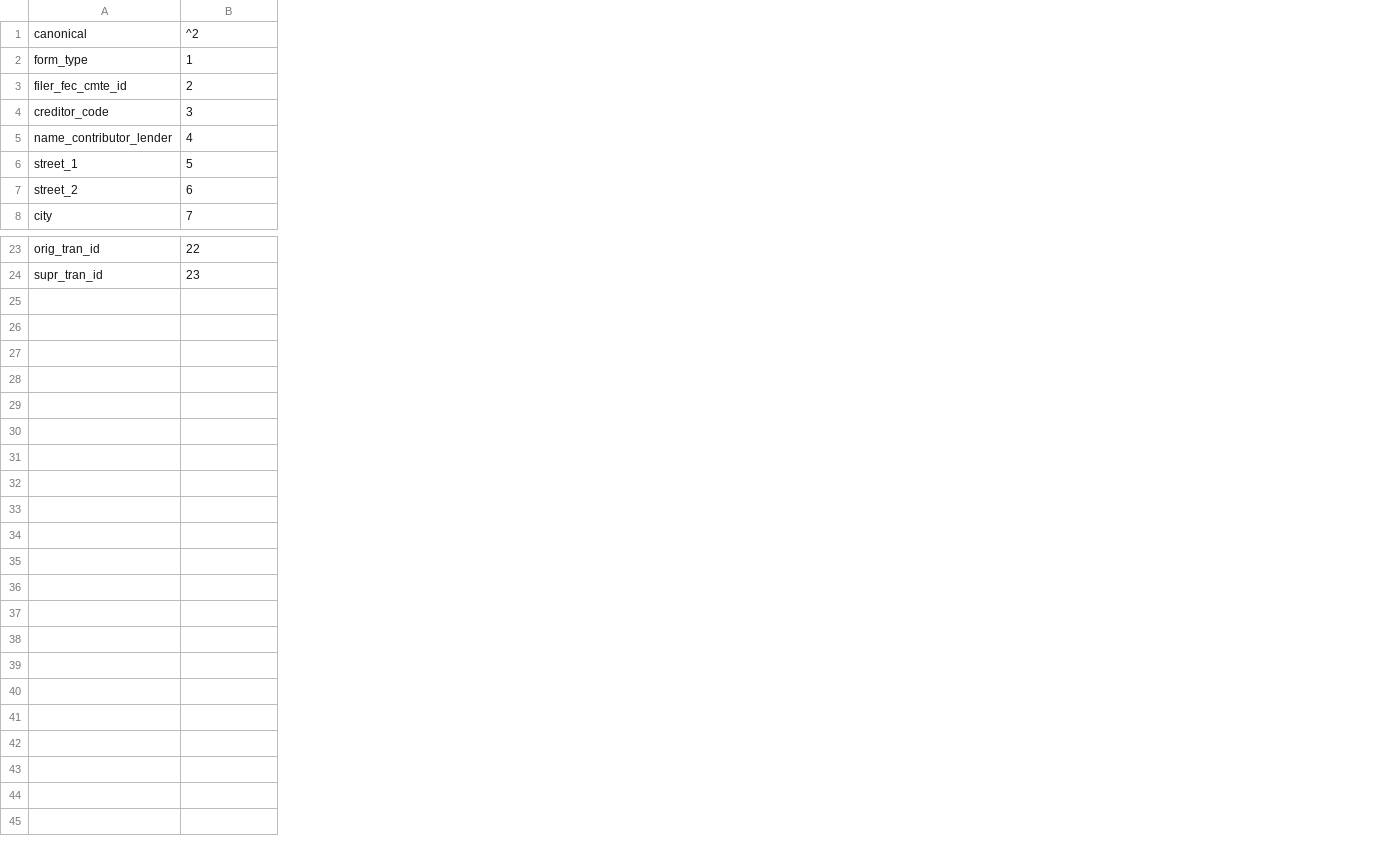
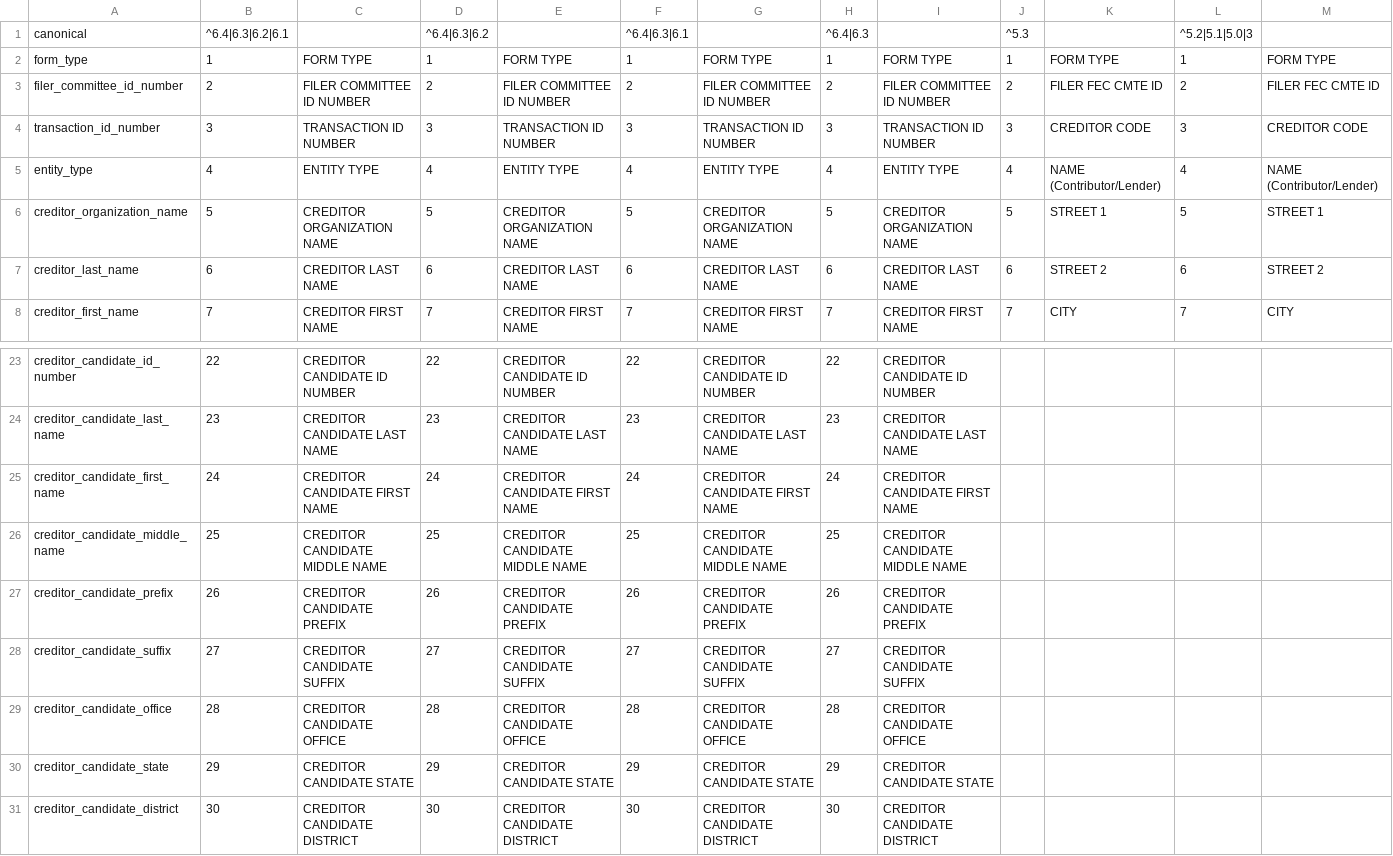
Before and after one commit to h4ck3rm1k3/Fech, a CSV file: sources/F83.csv, drawn as a sheet; only a part is shown, gaps mark what is left out; removed rows and columns are numbered as before the commit, all else as after; rows hold the shown columns only; the diff covers the shown part only; the diff names each change by its address in the sheet, - before the commit and + after, or states it on an @@ line.

```diff
--- a/sources/F83.csv
+++ b/sources/F83.csv
-column A, rows 1-8: canonical | form_type | filer_fec_cmte_id | creditor_code | name_contributor_lender | street_1 | street_2 | city; rows 23-24: orig_tran_id | supr_tran_id
+column A, rows 1-8: canonical | form_type | filer_committee_id_number | transaction_id_number | entity_type | creditor_organization_name | creditor_last_name | creditor_first_name; rows 23-24: creditor_candidate_id_number | creditor_candidate_last_name
+column C, rows 2-8: FORM TYPE | FILER COMMITTEE ID NUMBER | TRANSACTION ID NUMBER | ENTITY TYPE | CREDITOR ORGANIZATION NAME | CREDITOR LAST NAME | CREDITOR FIRST NAME; rows 23-24: CREDITOR CANDIDATE ID NUMBER | CREDITOR CANDIDATE LAST NAME
+column D, rows 1-8: ^6.4|6.3|6.2 | 1 | 2 | 3 | 4 | 5 | 6 | 7; rows 23-24: 22 | 23
+column E, rows 2-8: FORM TYPE | FILER COMMITTEE ID NUMBER | TRANSACTION ID NUMBER | ENTITY TYPE | CREDITOR ORGANIZATION NAME | CREDITOR LAST NAME | CREDITOR FIRST NAME; rows 23-24: CREDITOR CANDIDATE ID NUMBER | CREDITOR CANDIDATE LAST NAME
+column F, rows 1-8: ^6.4|6.3|6.1 | 1 | 2 | 3 | 4 | 5 | 6 | 7; rows 23-24: 22 | 23
+column G, rows 2-8: FORM TYPE | FILER COMMITTEE ID NUMBER | TRANSACTION ID NUMBER | ENTITY TYPE | CREDITOR ORGANIZATION NAME | CREDITOR LAST NAME | CREDITOR FIRST NAME; rows 23-24: CREDITOR CANDIDATE ID NUMBER | CREDITOR CANDIDATE LAST NAME
+column H, rows 1-8: ^6.4|6.3 | 1 | 2 | 3 | 4 | 5 | 6 | 7; rows 23-24: 22 | 23
+column I, rows 2-8: FORM TYPE | FILER COMMITTEE ID NUMBER | TRANSACTION ID NUMBER | ENTITY TYPE | CREDITOR ORGANIZATION NAME | CREDITOR LAST NAME | CREDITOR FIRST NAME; rows 23-24: CREDITOR CANDIDATE ID NUMBER | CREDITOR CANDIDATE LAST NAME
+column J, rows 1-8: ^5.3 | 1 | 2 | 3 | 4 | 5 | 6 | 7
+column K, rows 2-8: FORM TYPE | FILER FEC CMTE ID | CREDITOR CODE | NAME (Contributor/Lender) | STREET 1 | STREET 2 | CITY
+column L, rows 1-8: ^5.2|5.1|5.0|3 | 1 | 2 | 3 | 4 | 5 | 6 | 7
+column M, rows 2-8: FORM TYPE | FILER FEC CMTE ID | CREDITOR CODE | NAME (Contributor/Lender) | STREET 1 | STREET 2 | CITY
-B1: ^2
+B1: ^6.4|6.3|6.2|6.1
+row 25: creditor_candidate_first_name | 24 | CREDITOR CANDIDATE FIRST NAME | 24 | CREDITOR CANDIDATE FIRST NAME | 24 | CREDITOR CANDIDATE FIRST NAME | 24 | CREDITOR CANDIDATE FIRST NAME
+row 26: creditor_candidate_middle_name | 25 | CREDITOR CANDIDATE MIDDLE NAME | 25 | CREDITOR CANDIDATE MIDDLE NAME | 25 | CREDITOR CANDIDATE MIDDLE NAME | 25 | CREDITOR CANDIDATE MIDDLE NAME
+row 27: creditor_candidate_prefix | 26 | CREDITOR CANDIDATE PREFIX | 26 | CREDITOR CANDIDATE PREFIX | 26 | CREDITOR CANDIDATE PREFIX | 26 | CREDITOR CANDIDATE PREFIX
+row 28: creditor_candidate_suffix | 27 | CREDITOR CANDIDATE SUFFIX | 27 | CREDITOR CANDIDATE SUFFIX | 27 | CREDITOR CANDIDATE SUFFIX | 27 | CREDITOR CANDIDATE SUFFIX
+row 29: creditor_candidate_office | 28 | CREDITOR CANDIDATE OFFICE | 28 | CREDITOR CANDIDATE OFFICE | 28 | CREDITOR CANDIDATE OFFICE | 28 | CREDITOR CANDIDATE OFFICE
+row 30: creditor_candidate_state | 29 | CREDITOR CANDIDATE STATE | 29 | CREDITOR CANDIDATE STATE | 29 | CREDITOR CANDIDATE STATE | 29 | CREDITOR CANDIDATE STATE
+row 31: creditor_candidate_district | 30 | CREDITOR CANDIDATE DISTRICT | 30 | CREDITOR CANDIDATE DISTRICT | 30 | CREDITOR CANDIDATE DISTRICT | 30 | CREDITOR CANDIDATE DISTRICT
```
Also changed, not shown: 7 added columns elsewhere in this file, sources/SH1.csv, sources/SI.csv, 45 other files.
